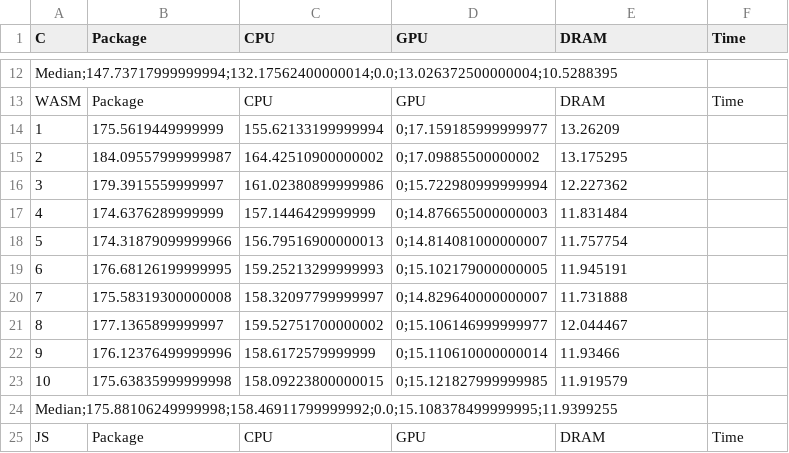
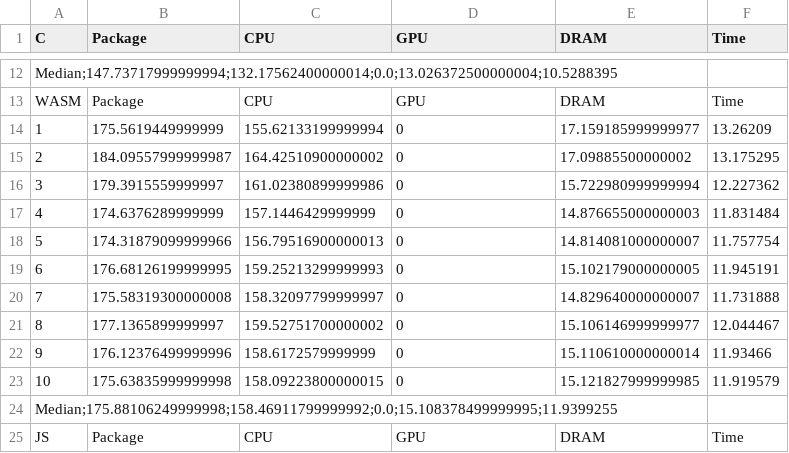
Before and after one commit to joaogdemacedo/OnThePerformanceOfWebAssembly, a CSV file: fasta/fasta.csv, drawn as a sheet; only a part is shown, gaps mark what is left out; the diff covers the shown part only.

```diff
--- a/fasta/fasta.csv
+++ b/fasta/fasta.csv
@@ -13,12 +13,12 @@ Median;147.73717999999994;132.17562400000014;0.0;13.026372500000004;10.5288395
 WASM,Package,CPU,GPU,DRAM,Time
-1,175.5619449999999,155.62133199999994,0;17.159185999999977,13.26209
-2,184.09557999999987,164.42510900000002,0;17.09885500000002,13.175295
-3,179.3915559999997,161.02380899999986,0;15.722980999999994,12.227362
-4,174.6376289999999,157.1446429999999,0;14.876655000000003,11.831484
-5,174.31879099999966,156.79516900000013,0;14.814081000000007,11.757754
-6,176.68126199999995,159.25213299999993,0;15.102179000000005,11.945191
-7,175.58319300000008,158.32097799999997,0;14.829640000000007,11.731888
-8,177.1365899999997,159.52751700000002,0;15.106146999999977,12.044467
-9,176.12376499999996,158.6172579999999,0;15.110610000000014,11.93466
-10,175.63835999999998,158.09223800000015,0;15.121827999999985,11.919579
+1,175.5619449999999,155.62133199999994,0,17.159185999999977,13.26209
+2,184.09557999999987,164.42510900000002,0,17.09885500000002,13.175295
+3,179.3915559999997,161.02380899999986,0,15.722980999999994,12.227362
+4,174.6376289999999,157.1446429999999,0,14.876655000000003,11.831484
+5,174.31879099999966,156.79516900000013,0,14.814081000000007,11.757754
+6,176.68126199999995,159.25213299999993,0,15.102179000000005,11.945191
+7,175.58319300000008,158.32097799999997,0,14.829640000000007,11.731888
+8,177.1365899999997,159.52751700000002,0,15.106146999999977,12.044467
+9,176.12376499999996,158.6172579999999,0,15.110610000000014,11.93466
+10,175.63835999999998,158.09223800000015,0,15.121827999999985,11.919579
 Median;175.88106249999998;158.46911799999992;0.0;15.108378499999995;11.9399255
```
Also changed, not shown: 60 edited cells elsewhere in this file.
